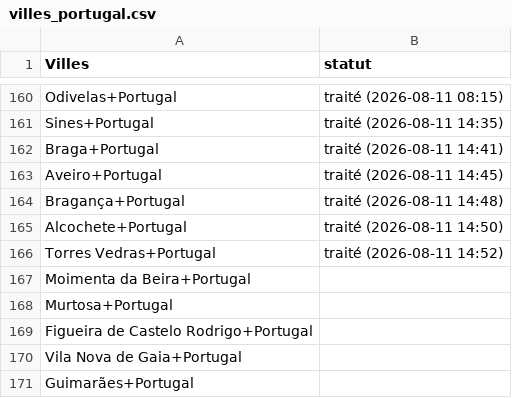
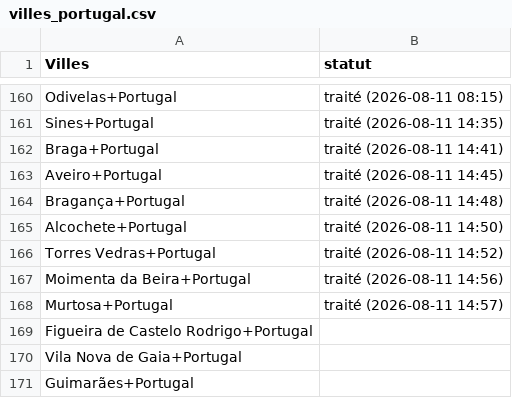
Before and after one commit to Tsimoka/PORTUGA-EXTRACT, a CSV file: villes_portugal.csv, drawn as a sheet; only a part is shown, gaps mark what is left out.

```diff
--- a/villes_portugal.csv
+++ b/villes_portugal.csv
@@ -166,4 +166,4 @@ Alcochete+Portugal,traité (2026-08-11 14:50)
 Torres Vedras+Portugal,traité (2026-08-11 14:52)
-Moimenta da Beira+Portugal,
-Murtosa+Portugal,
+Moimenta da Beira+Portugal,traité (2026-08-11 14:56)
+Murtosa+Portugal,traité (2026-08-11 14:57)
 Figueira de Castelo Rodrigo+Portugal,
```
Also changed, not shown: resultats_villes_portugal.csv.
